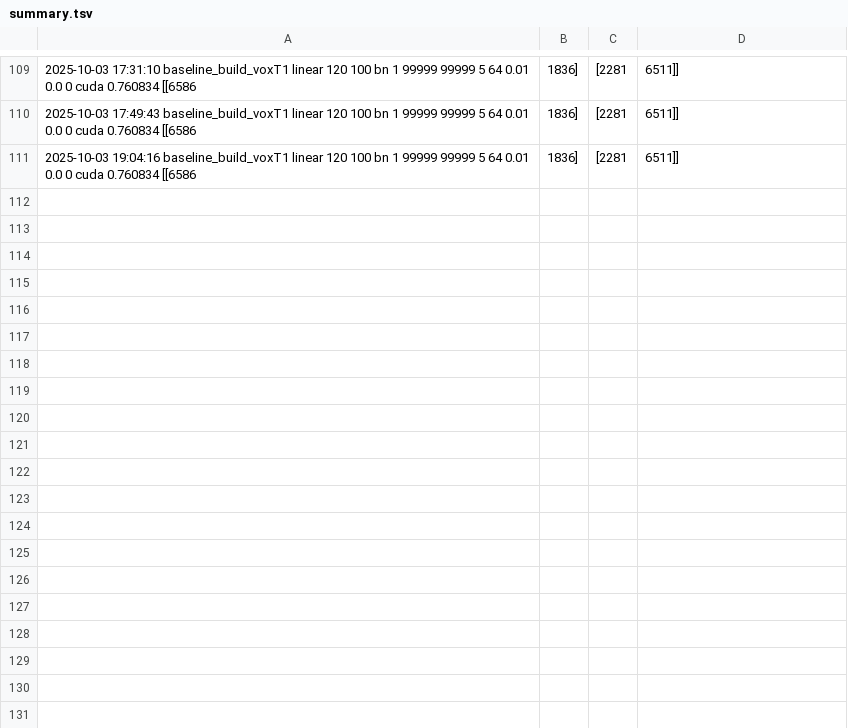
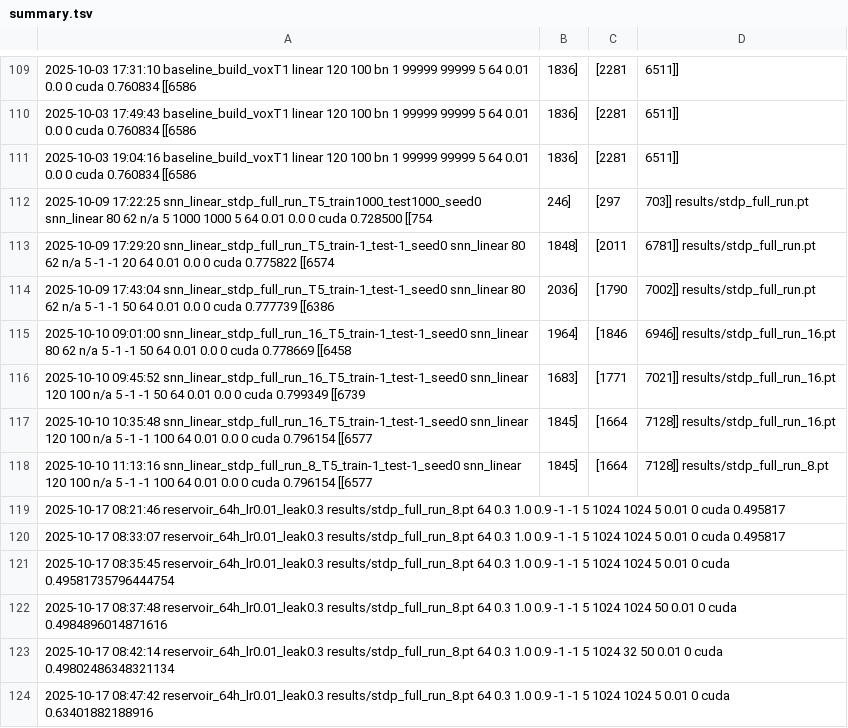
Before and after one commit to hkayann/SNN-STDP-object-detection, a TSV file: results/summary.tsv, drawn as a sheet; only a part is shown, gaps mark what is left out; the diff names each change by its address in the sheet, - before the commit and + after, or states it on an @@ line.

Commit message:
playing with STDP

```diff
--- a/results/summary.tsv
+++ b/results/summary.tsv
+row 112: 2025-10-09 17:22:25 snn_linear_stdp_full_run_T5_train1000_test1000_seed0 snn_linear 80 62 n/a 5 1000 1000 5 64 0.01 0.0 0 cuda 0.728500 [[754 | 246] | [297 | 703]] results/stdp_full_run.pt
+row 113: 2025-10-09 17:29:20 snn_linear_stdp_full_run_T5_train-1_test-1_seed0 snn_linear 80 62 n/a 5 -1 -1 20 64 0.01 0.0 0 cuda 0.775822 [[6574 | 1848] | [2011 | 6781]] results/stdp_full_run.pt
+row 114: 2025-10-09 17:43:04 snn_linear_stdp_full_run_T5_train-1_test-1_seed0 snn_linear 80 62 n/a 5 -1 -1 50 64 0.01 0.0 0 cuda 0.777739 [[6386 | 2036] | [1790 | 7002]] results/stdp_full_run.pt
+row 115: 2025-10-10 09:01:00 snn_linear_stdp_full_run_16_T5_train-1_test-1_seed0 snn_linear 80 62 n/a 5 -1 -1 50 64 0.01 0.0 0 cuda 0.778669 [[6458 | 1964] | [1846 | 6946]] results/stdp_full_run_16.pt
+row 116: 2025-10-10 09:45:52 snn_linear_stdp_full_run_16_T5_train-1_test-1_seed0 snn_linear 120 100 n/a 5 -1 -1 50 64 0.01 0.0 0 cuda 0.799349 [[6739 | 1683] | [1771 | 7021]] results/stdp_full_run_16.pt
+row 117: 2025-10-10 10:35:48 snn_linear_stdp_full_run_16_T5_train-1_test-1_seed0 snn_linear 120 100 n/a 5 -1 -1 100 64 0.01 0.0 0 cuda 0.796154 [[6577 | 1845] | [1664 | 7128]] results/stdp_full_run_16.pt
+row 118: 2025-10-10 11:13:16 snn_linear_stdp_full_run_8_T5_train-1_test-1_seed0 snn_linear 120 100 n/a 5 -1 -1 100 64 0.01 0.0 0 cuda 0.796154 [[6577 | 1845] | [1664 | 7128]] results/stdp_full_run_8.pt
+row 119: 2025-10-17 08:21:46 reservoir_64h_lr0.01_leak0.3 results/stdp_full_run_8.pt 64 0.3 1.0 0.9 -1 -1 5 1024 1024 5 0.01 0 cuda 0.495817
+row 120: 2025-10-17 08:33:07 reservoir_64h_lr0.01_leak0.3 results/stdp_full_run_8.pt 64 0.3 1.0 0.9 -1 -1 5 1024 1024 5 0.01 0 cuda 0.495817
+row 121: 2025-10-17 08:35:45 reservoir_64h_lr0.01_leak0.3 results/stdp_full_run_8.pt 64 0.3 1.0 0.9 -1 -1 5 1024 1024 5 0.01 0 cuda 0.49581735796444754
+row 122: 2025-10-17 08:37:48 reservoir_64h_lr0.01_leak0.3 results/stdp_full_run_8.pt 64 0.3 1.0 0.9 -1 -1 5 1024 1024 50 0.01 0 cuda 0.4984896014871616
+row 123: 2025-10-17 08:42:14 reservoir_64h_lr0.01_leak0.3 results/stdp_full_run_8.pt 64 0.3 1.0 0.9 -1 -1 5 1024 32 50 0.01 0 cuda 0.49802486348321134
+row 124: 2025-10-17 08:47:42 reservoir_64h_lr0.01_leak0.3 results/stdp_full_run_8.pt 64 0.3 1.0 0.9 -1 -1 5 1024 1024 5 0.01 0 cuda 0.63401882188916
```
Also changed, not shown: 18 other files.
